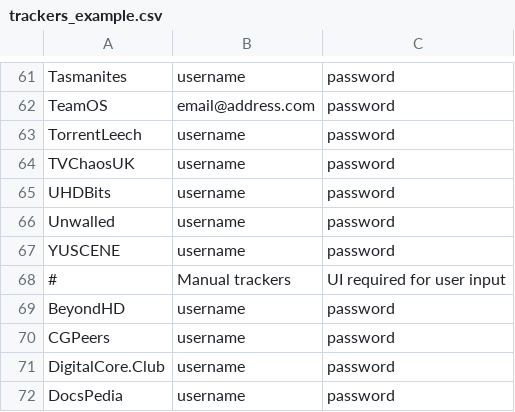
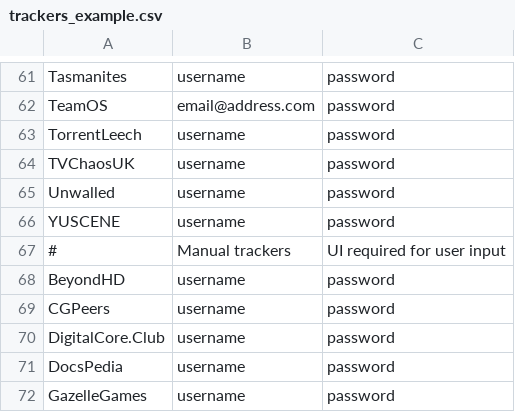
Before and after one commit to zodac-personal/tracker-profiles, a CSV file: docker/trackers_example.csv, drawn as a sheet; only a part is shown, gaps mark what is left out; the shorter side is filled out with more unchanged rows; the diff names each change by its address in the sheet, - before the commit and + after, or states it on an @@ line.

Commit message:
[Removal] Removed UHDBits tracker

```diff
--- a/docker/trackers_example.csv
+++ b/docker/trackers_example.csv
-row 65: UHDBits | username | password
```
Also changed, not shown: 6 other files.
